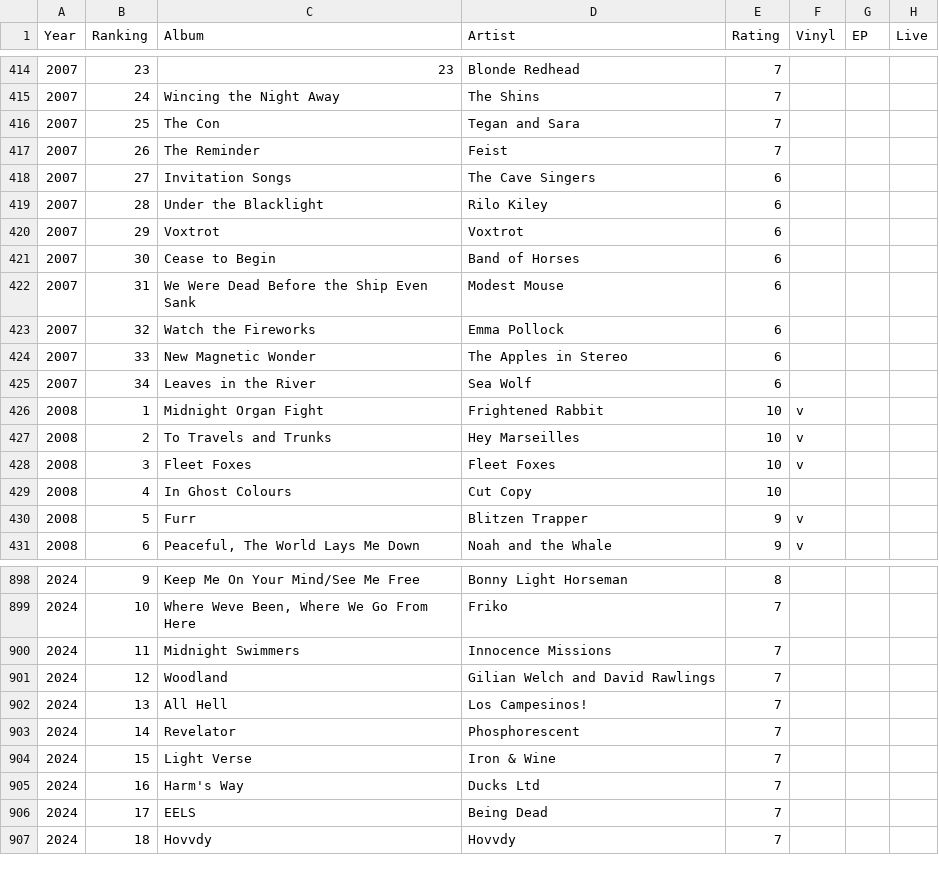
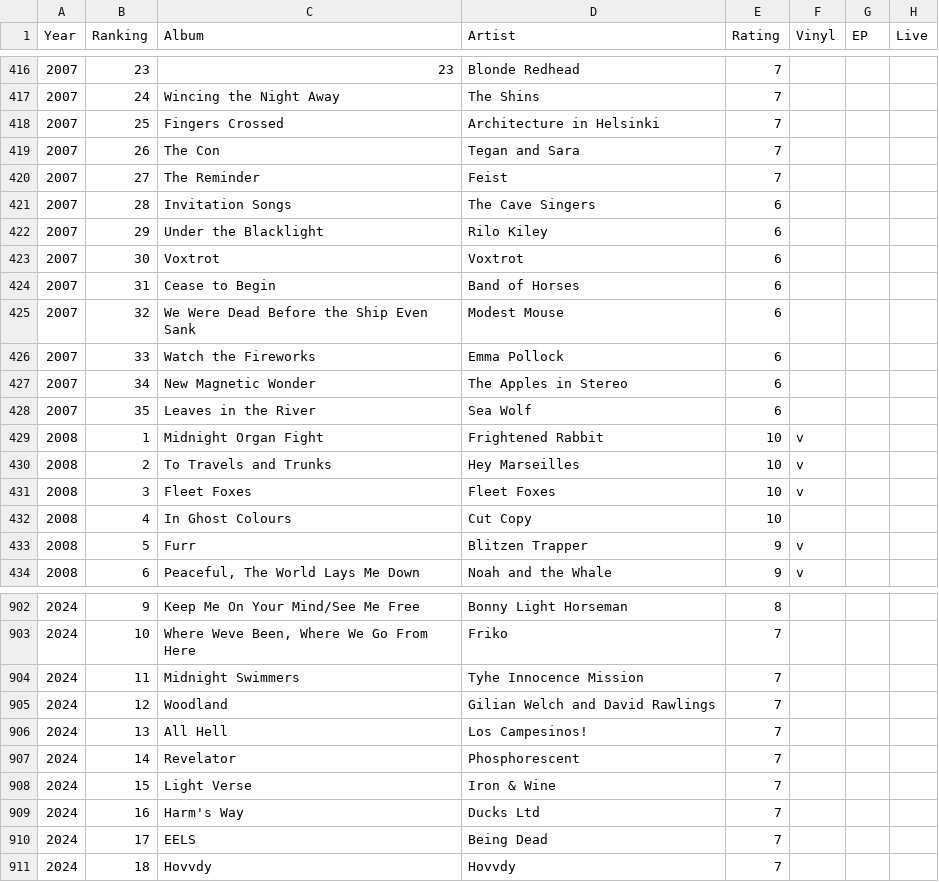
Before and after one commit to UW-Example-Student/MyFavoriteAlbums, a CSV file: data/album-rankings.csv, drawn as a sheet; only a part is shown, gaps mark what is left out; the diff covers the shown part only.

Commit message:
Update album-rankings.csv
Adding a few more albums

```diff
--- a/data/album-rankings.csv
+++ b/data/album-rankings.csv
@@ -415,12 +417,13 @@ Year,Ranking,Album,Artist,Rating,Vinyl,EP,Live
 2007,24,Wincing the Night Away,The Shins,7,,,
-2007,25,The Con,Tegan and Sara,7,,,
-2007,26,The Reminder,Feist,7,,,
-2007,27,Invitation Songs,The Cave Singers,6,,,
-2007,28,Under the Blacklight,Rilo Kiley,6,,,
-2007,29,Voxtrot,Voxtrot,6,,,
-2007,30,Cease to Begin,Band of Horses,6,,,
-2007,31,We Were Dead Before the Ship Even Sank,Modest Mouse,6,,,
-2007,32,Watch the Fireworks,Emma Pollock,6,,,
-2007,33,New Magnetic Wonder,The Apples in Stereo,6,,,
-2007,34,Leaves in the River,Sea Wolf,6,,,
+2007,25,Fingers Crossed,Architecture in Helsinki,7,,,
+2007,26,The Con,Tegan and Sara,7,,,
+2007,27,The Reminder,Feist,7,,,
+2007,28,Invitation Songs,The Cave Singers,6,,,
+2007,29,Under the Blacklight,Rilo Kiley,6,,,
+2007,30,Voxtrot,Voxtrot,6,,,
+2007,31,Cease to Begin,Band of Horses,6,,,
+2007,32,We Were Dead Before the Ship Even Sank,Modest Mouse,6,,,
+2007,33,Watch the Fireworks,Emma Pollock,6,,,
+2007,34,New Magnetic Wonder,The Apples in Stereo,6,,,
+2007,35,Leaves in the River,Sea Wolf,6,,,
 2008,1,Midnight Organ Fight,Frightened Rabbit,10,v,,
@@ -899,3 +903,3 @@ Year,Ranking,Album,Artist,Rating,Vinyl,EP,Live
 2024,10,"Where Weve Been, Where We Go From Here",Friko,7,,,
-2024,11,Midnight Swimmers, Innocence Missions,7,,,
+2024,11,Midnight Swimmers, Tyhe Innocence Mission,7,,,
 2024,12,Woodland,Gilian Welch and David Rawlings,7,,,
```
Also changed, not shown: 3 added rows and 19 edited cells elsewhere in this file.
